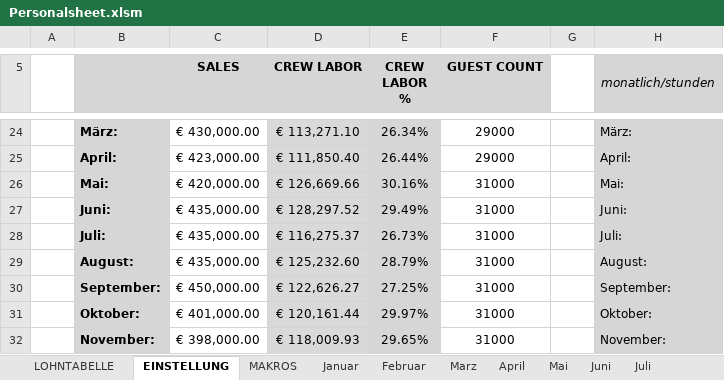
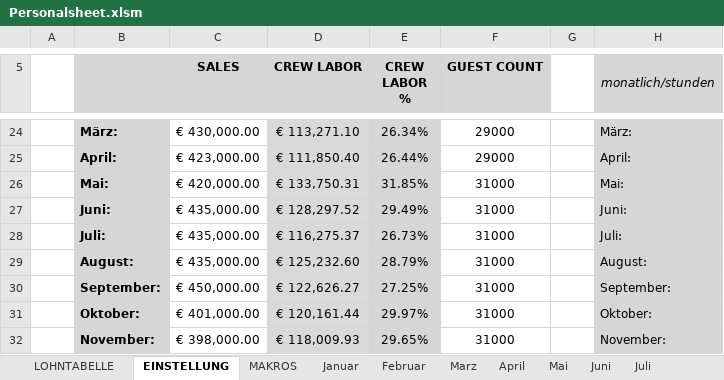
Before and after one commit to AdamNagyMcD/PERSONALSHEET_DEV, an Excel workbook: Personalsheet.xlsm, sheet EINSTELLUNG, drawn as a sheet; only a part is shown, gaps mark what is left out; values as stored, in another font and other column widths than the file's, no borders; the diff names each change by its address in the sheet, - before the commit and + after, or states it on an @@ line.

```diff
--- a/Personalsheet.xlsm (sheet EINSTELLUNG)
+++ b/Personalsheet.xlsm (sheet EINSTELLUNG)
-D26 (CREW LABOR): € 126,669.66
+D26 (CREW LABOR): € 133,750.31
-E26 (CREW LABOR %): 30.16%
+E26 (CREW LABOR %): 31.85%
```
Also changed, not shown: sheet Juni, sheet September, sheet Mai, sheet November, sheet Oktober, sheet August, 4 more sheets, charts or pictures, 4 other files.
